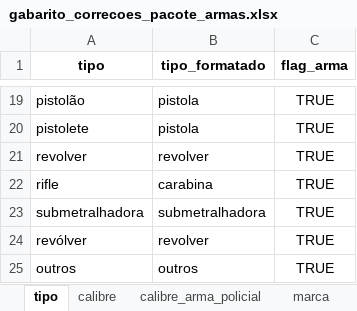
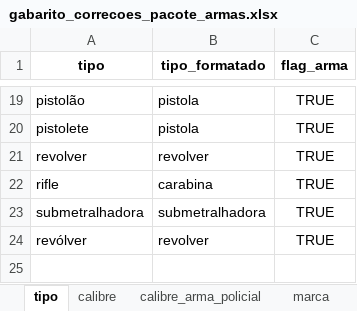
Before and after one commit to institutosoudapaz/isdp.armas, an Excel workbook: inst/tabelas_depara/gabarito_correcoes_pacote_armas.xlsx, sheet tipo, drawn as a sheet; only a part is shown, gaps mark what is left out; values as stored, in another font and other column widths than the file's, no borders; charts and pictures not drawn; the diff names each change by its address in the sheet, - before the commit and + after, or states it on an @@ line.

```diff
--- a/inst/tabelas_depara/gabarito_correcoes_pacote_armas.xlsx (sheet tipo)
+++ b/inst/tabelas_depara/gabarito_correcoes_pacote_armas.xlsx (sheet tipo)
-row 25: outros | outros | TRUE
```
Also changed, not shown: sheet calibre, sheet marca, sheet calibre_arma_policial, sheet regra_taurus_1.
